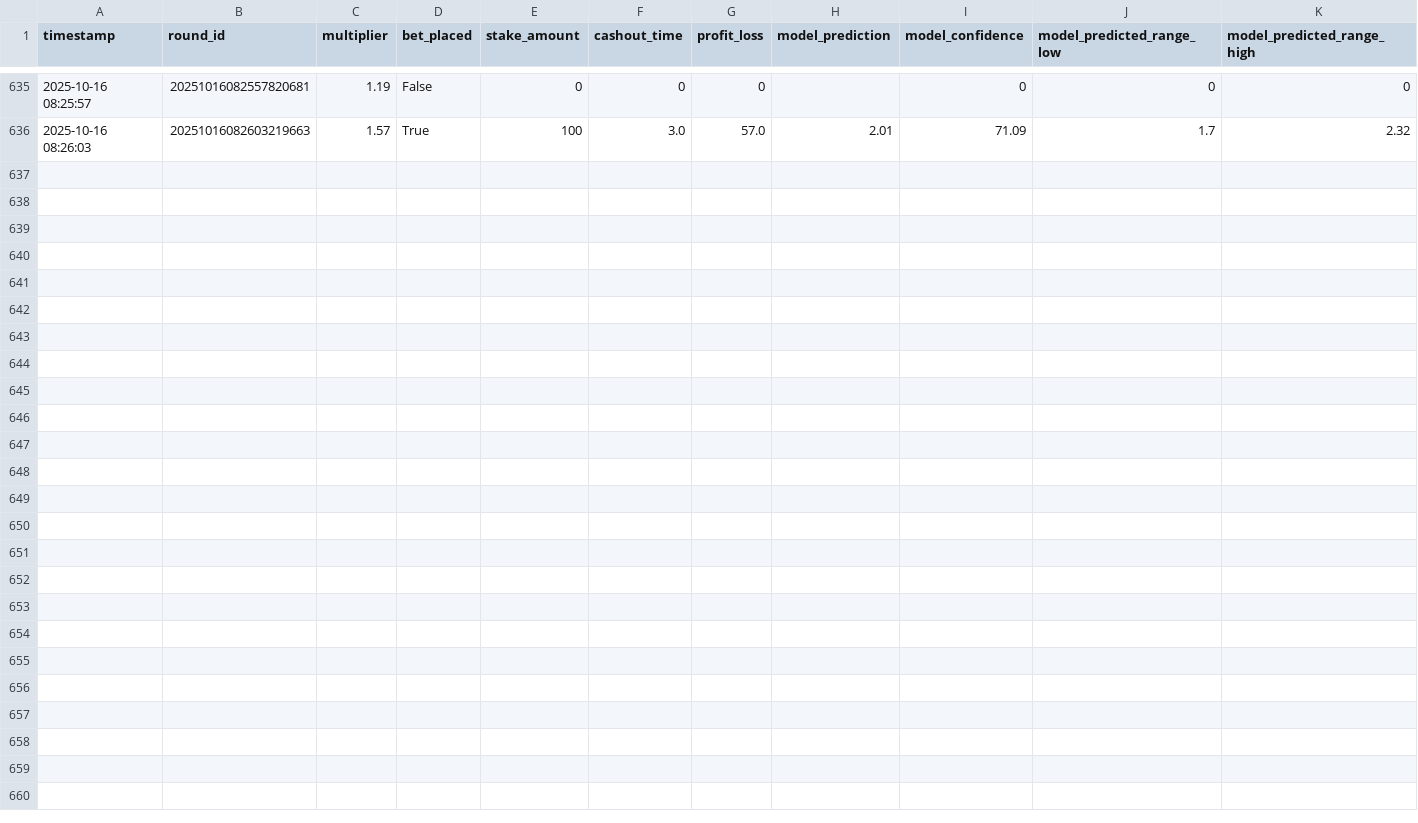
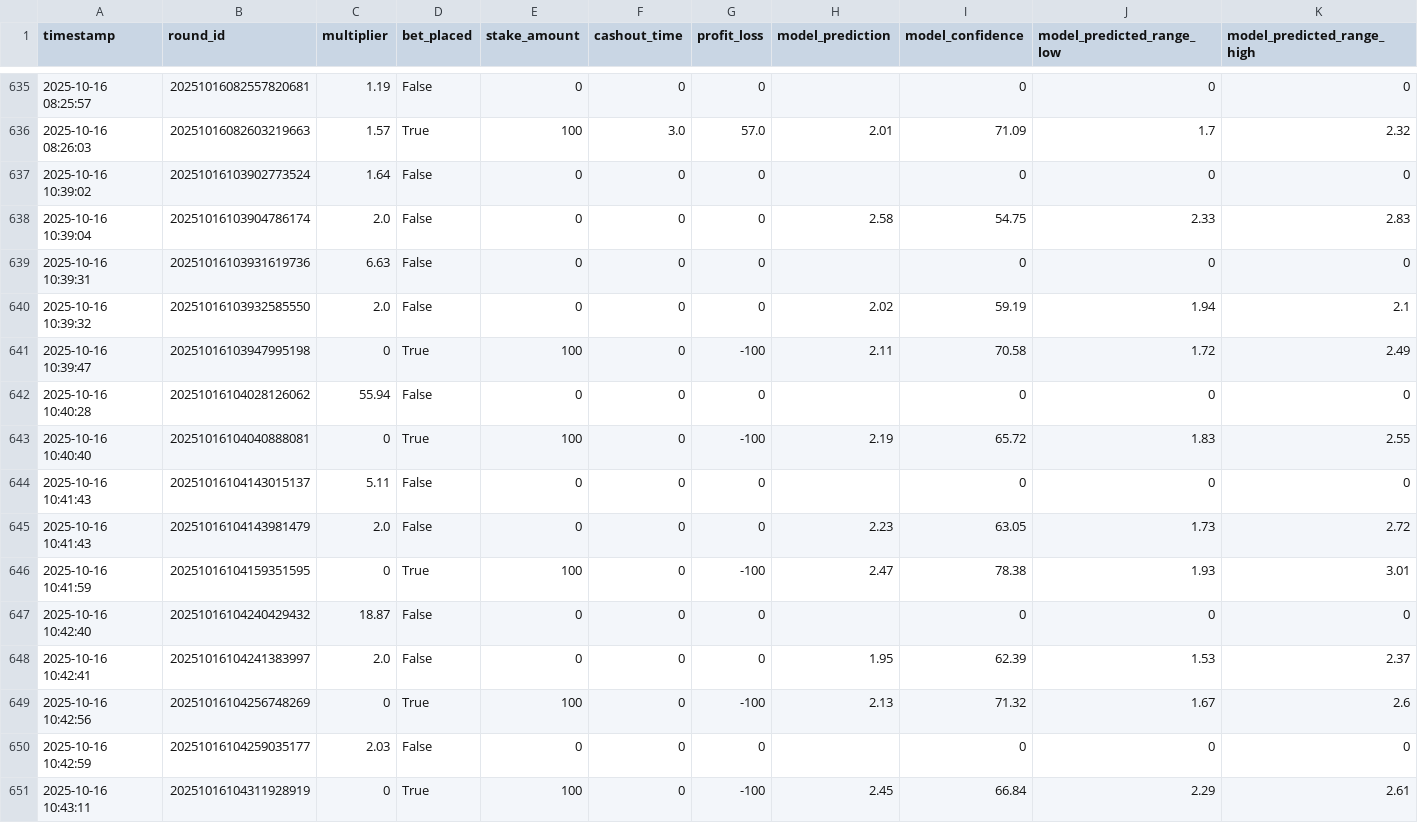
Before and after one commit to PavanKalyan321/ProjectBot, a CSV file: backend/aviator_rounds_history.csv, drawn as a sheet; only a part is shown, gaps mark what is left out; the diff names each change by its address in the sheet, - before the commit and + after, or states it on an @@ line.

```diff
--- a/backend/aviator_rounds_history.csv
+++ b/backend/aviator_rounds_history.csv
+row 637: 2025-10-16 10:39:02 | 20251016103902773524 | 1.64 | False | 0 | 0 | 0 |  | 0 | 0 | 0
+row 638: 2025-10-16 10:39:04 | 20251016103904786174 | 2.0 | False | 0 | 0 | 0 | 2.58 | 54.75 | 2.33 | 2.83
+row 639: 2025-10-16 10:39:31 | 20251016103931619736 | 6.63 | False | 0 | 0 | 0 |  | 0 | 0 | 0
+row 640: 2025-10-16 10:39:32 | 20251016103932585550 | 2.0 | False | 0 | 0 | 0 | 2.02 | 59.19 | 1.94 | 2.1
+row 641: 2025-10-16 10:39:47 | 20251016103947995198 | 0 | True | 100 | 0 | -100 | 2.11 | 70.58 | 1.72 | 2.49
+row 642: 2025-10-16 10:40:28 | 20251016104028126062 | 55.94 | False | 0 | 0 | 0 |  | 0 | 0 | 0
+row 643: 2025-10-16 10:40:40 | 20251016104040888081 | 0 | True | 100 | 0 | -100 | 2.19 | 65.72 | 1.83 | 2.55
+row 644: 2025-10-16 10:41:43 | 20251016104143015137 | 5.11 | False | 0 | 0 | 0 |  | 0 | 0 | 0
+row 645: 2025-10-16 10:41:43 | 20251016104143981479 | 2.0 | False | 0 | 0 | 0 | 2.23 | 63.05 | 1.73 | 2.72
+row 646: 2025-10-16 10:41:59 | 20251016104159351595 | 0 | True | 100 | 0 | -100 | 2.47 | 78.38 | 1.93 | 3.01
+row 647: 2025-10-16 10:42:40 | 20251016104240429432 | 18.87 | False | 0 | 0 | 0 |  | 0 | 0 | 0
+row 648: 2025-10-16 10:42:41 | 20251016104241383997 | 2.0 | False | 0 | 0 | 0 | 1.95 | 62.39 | 1.53 | 2.37
+row 649: 2025-10-16 10:42:56 | 20251016104256748269 | 0 | True | 100 | 0 | -100 | 2.13 | 71.32 | 1.67 | 2.6
+row 650: 2025-10-16 10:42:59 | 20251016104259035177 | 2.03 | False | 0 | 0 | 0 |  | 0 | 0 | 0
+row 651: 2025-10-16 10:43:11 | 20251016104311928919 | 0 | True | 100 | 0 | -100 | 2.45 | 66.84 | 2.29 | 2.61
```
Also changed, not shown: 21 other files.
